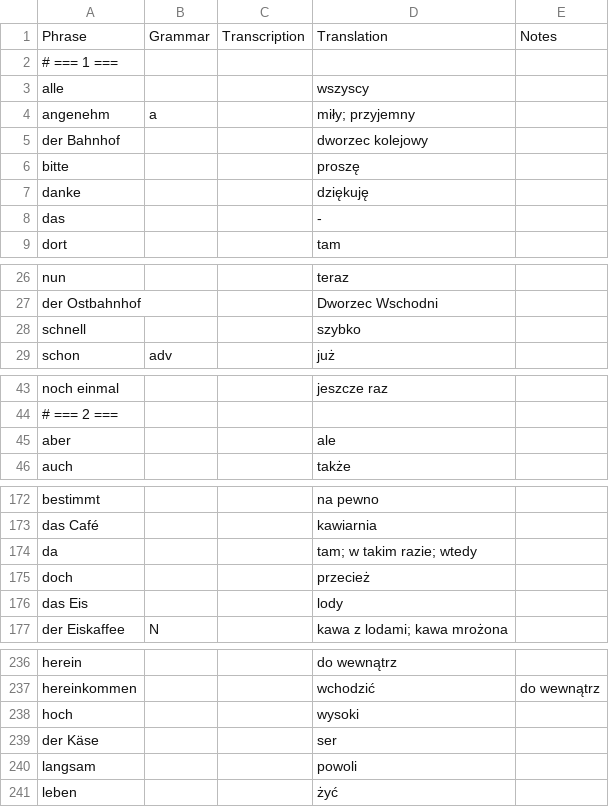
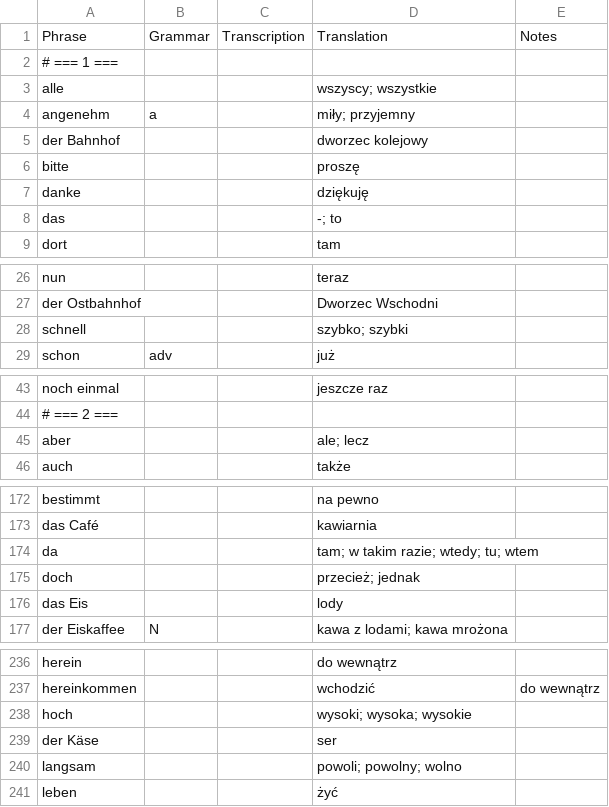
Before and after one commit to dpurge/anki-flashcards, a CSV file: dat/lang-vocabulary/deu/gute-reise-1982-vocabulary-pol-latn.csv, drawn as a sheet; only a part is shown, gaps mark what is left out; the diff covers the shown part only.

```diff
--- a/dat/lang-vocabulary/deu/gute-reise-1982-vocabulary-pol-latn.csv
+++ b/dat/lang-vocabulary/deu/gute-reise-1982-vocabulary-pol-latn.csv
@@ -2,3 +2,3 @@ Phrase	Grammar	Transcription	Translation	Notes
 # === 1 ===
-alle			wszyscy	
+alle			wszyscy; wszystkie	
 angenehm	a		miły; przyjemny	
@@ -7,3 +7,3 @@ bitte			proszę
 danke			dziękuję	
-das			-	
+das			-; to	
 dort			tam	
@@ -27,3 +27,3 @@ nun			teraz
 der Ostbahnhof			Dworzec Wschodni	
-schnell			szybko	
+schnell			szybko; szybki	
 schon	adv		już	
@@ -44,3 +44,3 @@ noch einmal			jeszcze raz
 # === 2 ===
-aber			ale	
+aber			ale; lecz	
 auch			także	
@@ -173,4 +173,4 @@ bestimmt			na pewno
 das Café			kawiarnia	
-da			tam; w takim razie; wtedy	
-doch			przecież	
+da			tam; w takim razie; wtedy; tu; wtem	
+doch			przecież; jednak	
 das Eis			lody	
@@ -237,5 +237,5 @@ herein			do wewnątrz
 hereinkommen			wchodzić	do wewnątrz
-hoch			wysoki	
+hoch			wysoki; wysoka; wysokie	
 der Käse			ser	
-langsam			powoli	
+langsam			powoli; powolny; wolno	
 leben			żyć	
```
Also changed, not shown: 29 edited cells elsewhere in this file, dat/lang-vocabulary/deu/listvin-2016-vocabulary-pol-latn.csv, dat/lang-vocabulary/deu/nikiel-1976-vocabulary-pol-latn.csv, 2 other files.
